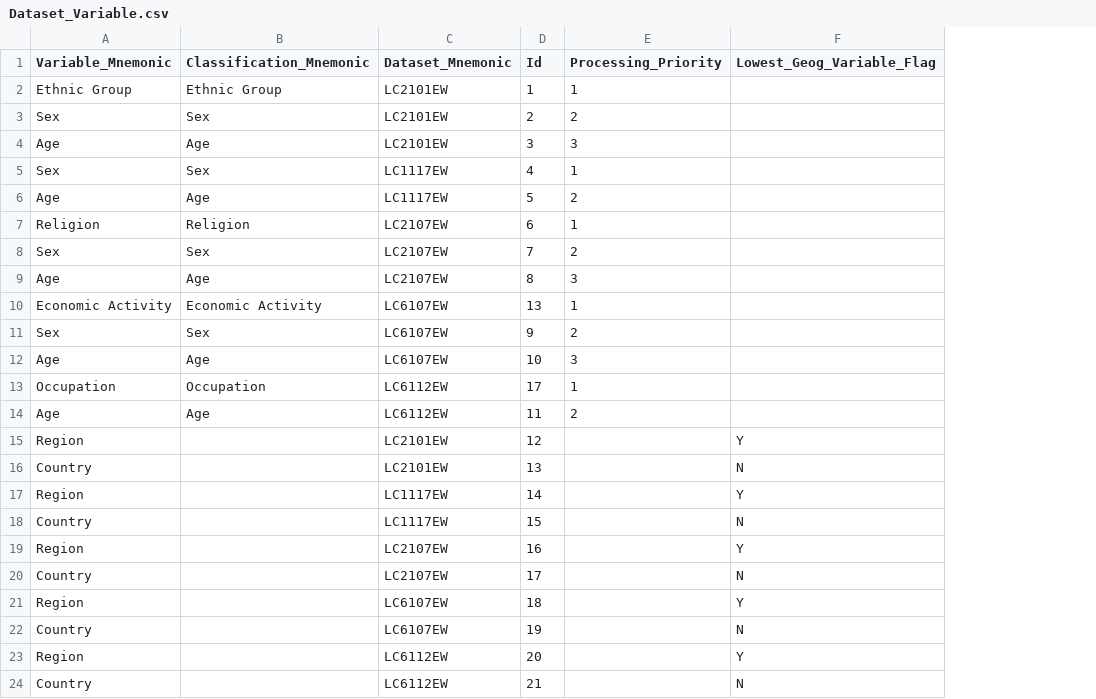
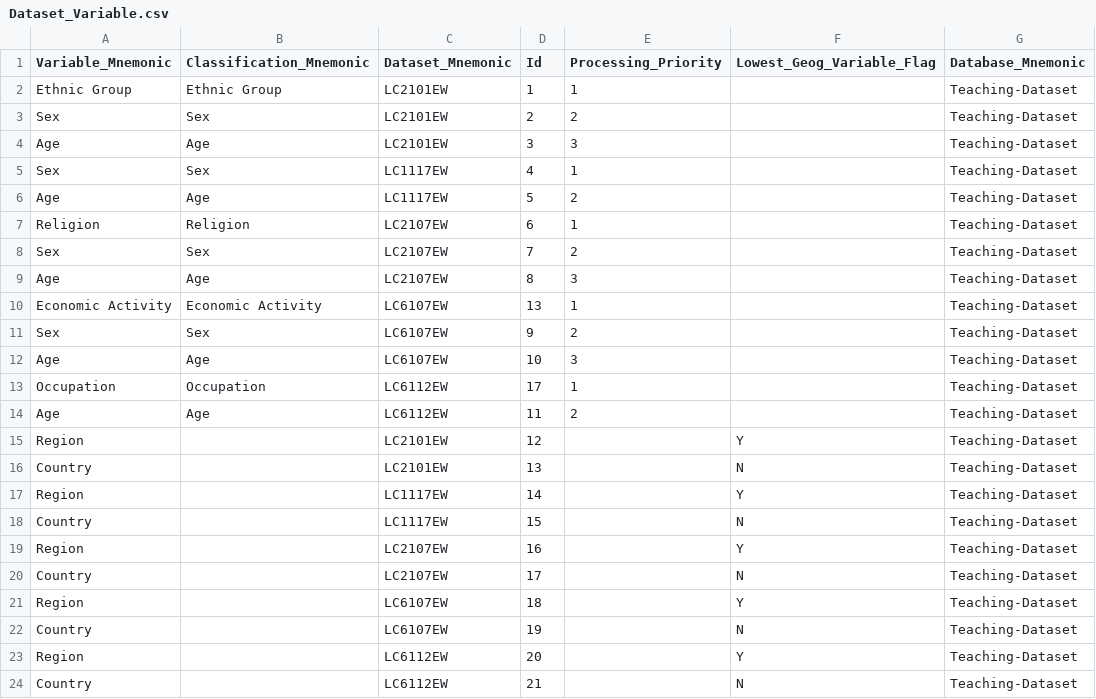
Before and after one commit to sensiblecodeio/csv-to-cantabular-metadata-2021, a CSV file: sample_2011/Dataset_Variable.csv, drawn as a sheet; the diff names each change by its address in the sheet, - before the commit and + after, or states it on an @@ line.

Commit message:
Updated 2011 sample microdata

```diff
--- a/sample_2011/Dataset_Variable.csv
+++ b/sample_2011/Dataset_Variable.csv
+column G (Database_Mnemonic), rows 2-24: all Teaching-Dataset
```
Also changed, not shown: sample_2011/Dataset.csv.
